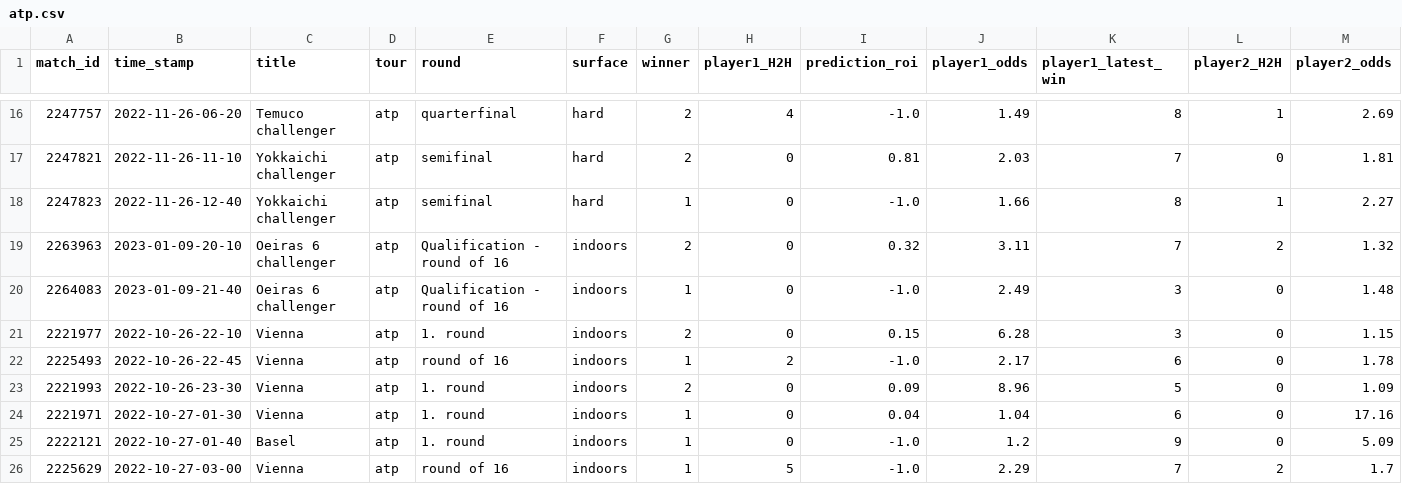
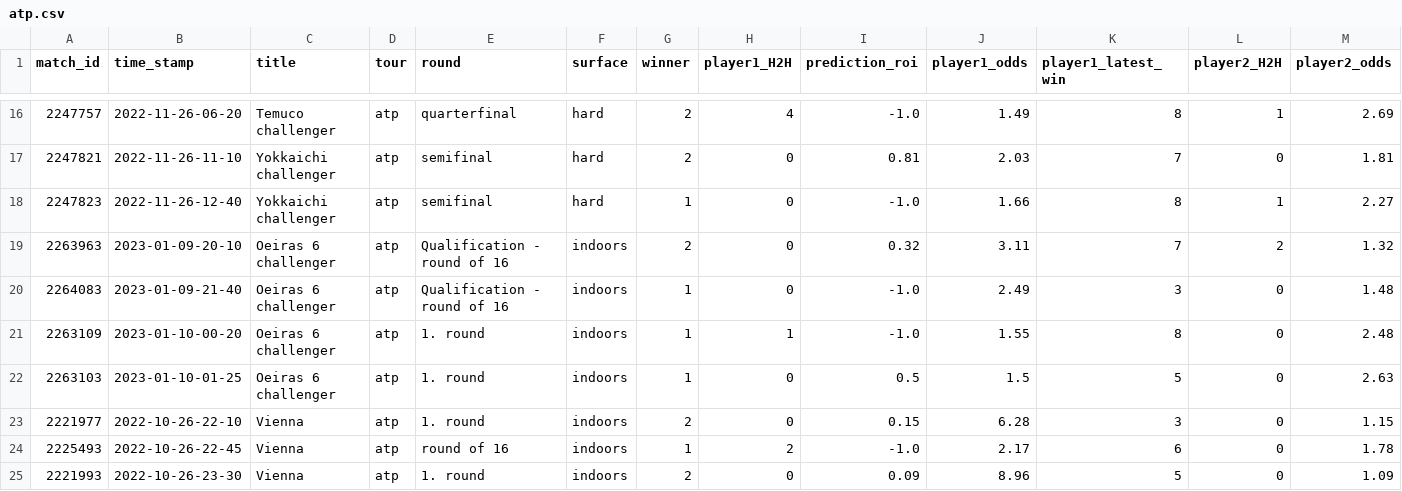
Before and after one commit to ebijun1007/tennis_all_tour_scraper, a CSV file: atp.csv, drawn as a sheet; only a part is shown, gaps mark what is left out; the shorter side is filled out with more unchanged rows; rows hold the shown columns only; the diff names each change by its address in the sheet, - before the commit and + after, or states it on an @@ line.

Commit message:
Update Match Schedules

```diff
--- a/atp.csv
+++ b/atp.csv
+row 21: 2263109 | 2023-01-10-00-20 | Oeiras 6 challenger | atp | 1. round | indoors | 1 | 1 | -1.0 | 1.55 | 8 | 0 | 2.48
+row 22: 2263103 | 2023-01-10-01-25 | Oeiras 6 challenger | atp | 1. round | indoors | 1 | 0 | 0.5 | 1.5 | 5 | 0 | 2.63
```
Also changed, not shown: data/2023-01-09.csv, data/next_48_hours_match.csv, 3 other files.
